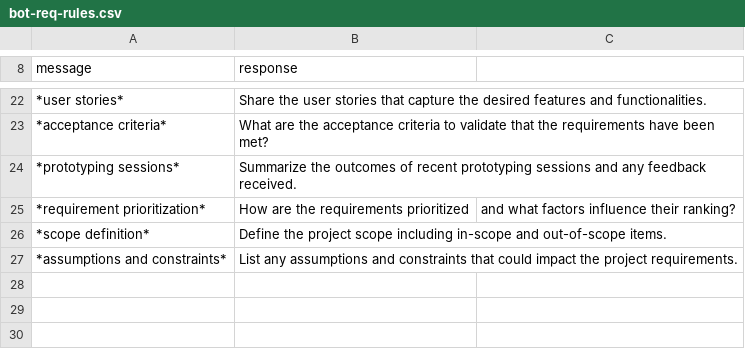
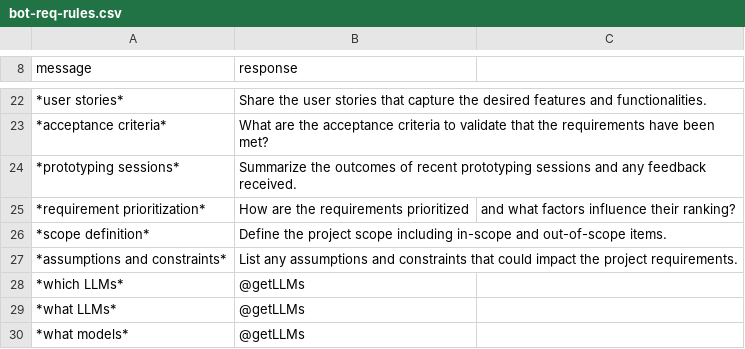
Before and after one commit to dngoins/owlmind, a CSV file: rules/bot-req-rules.csv, drawn as a sheet; only a part is shown, gaps mark what is left out; the diff names each change by its address in the sheet, - before the commit and + after, or states it on an @@ line.

```diff
--- a/rules/bot-req-rules.csv
+++ b/rules/bot-req-rules.csv
+row 28: *which LLMs* | @getLLMs
+row 29: *what LLMs* | @getLLMs
+row 30: *what models* | @getLLMs
```
Also changed, not shown: 9 other files.
